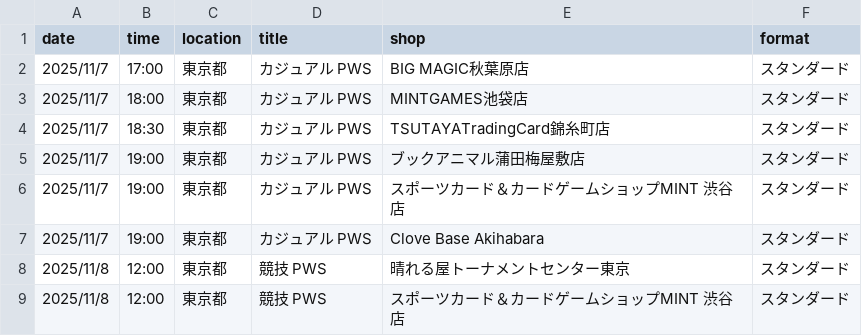
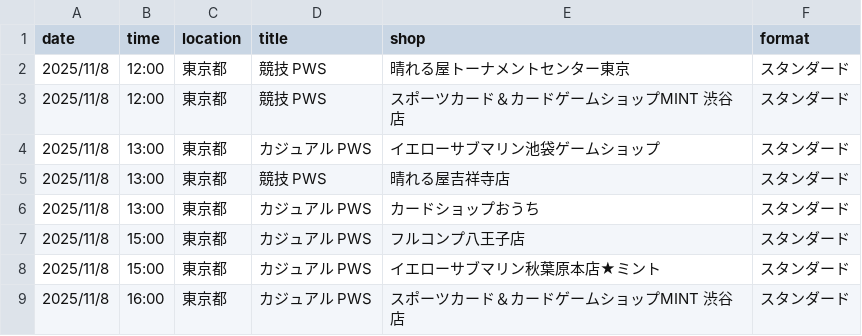
Before and after one commit to wakame1367/mtg_official_event_scraper, a CSV file: mtg_events.csv, drawn as a sheet; only a part is shown; the shorter side is filled out with more unchanged rows.

Commit message:
docs: Auto-update MTG events calendar [skip ci] 9ed999b9b4177d3915394fd37ac54a7e7030161e

```diff
--- a/mtg_events.csv
+++ b/mtg_events.csv
@@ -1,8 +1,2 @@
 date,time,location,title,shop,format
-2025/11/7,17:00,東京都,カジュアル PWS,BIG MAGIC秋葉原店,スタンダード
-2025/11/7,18:00,東京都,カジュアル PWS,MINTGAMES池袋店,スタンダード
-2025/11/7,18:30,東京都,カジュアル PWS,TSUTAYATradingCard錦糸町店,スタンダード
-2025/11/7,19:00,東京都,カジュアル PWS,ブックアニマル蒲田梅屋敷店,スタンダード
-2025/11/7,19:00,東京都,カジュアル PWS,スポーツカード＆カードゲームショップMINT 渋谷店,スタンダード
-2025/11/7,19:00,東京都,カジュアル PWS,Clove Base Akihabara,スタンダード
 2025/11/8,12:00,東京都,競技 PWS,晴れる屋トーナメントセンター東京,スタンダード
```
Also changed, not shown: mtg_events_latest.csv, 2 other files.
